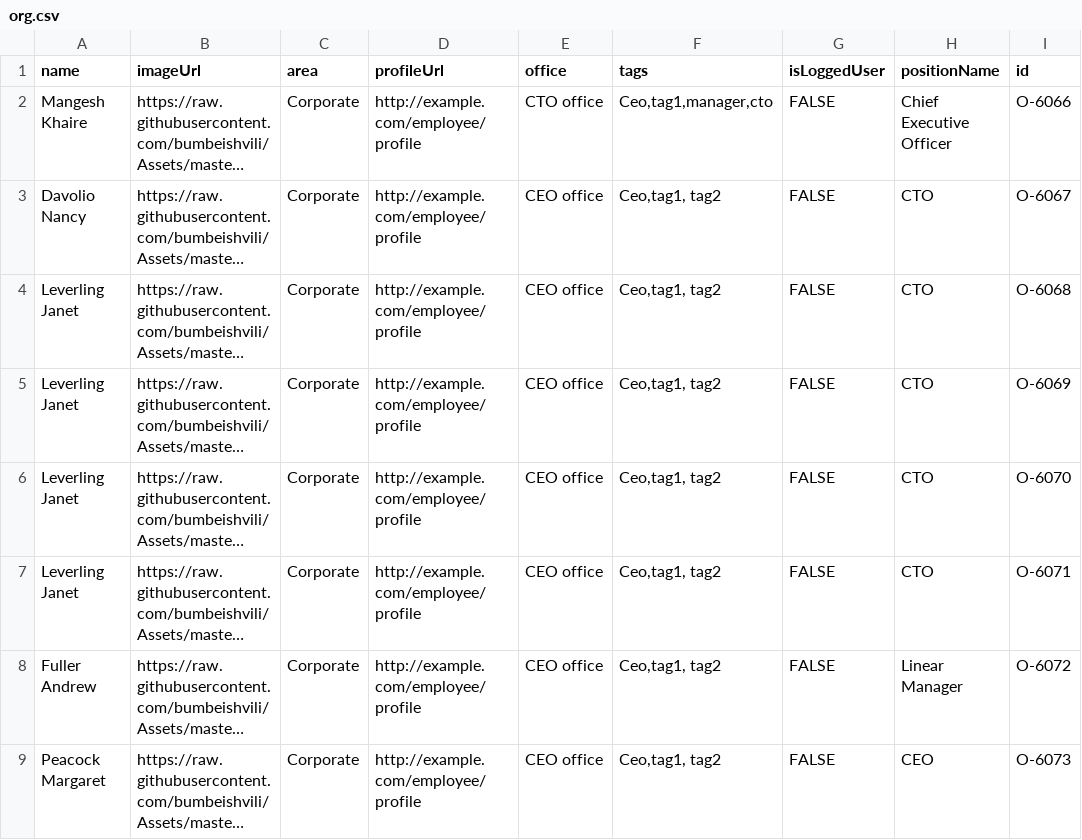
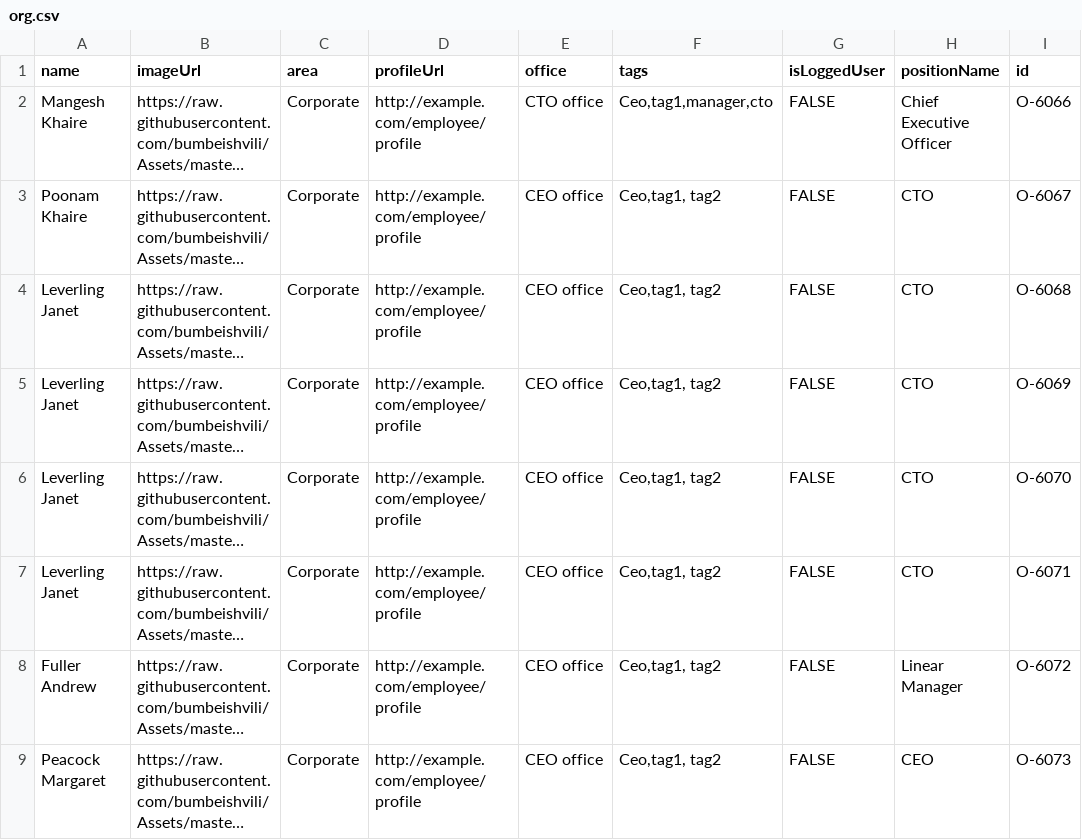
Before and after one commit to mangeshkhaire1988/OrgChart, a CSV file: org.csv, drawn as a sheet; only a part is shown; long unchanged cells end in …; the diff names each change by its address in the sheet, - before the commit and + after, or states it on an @@ line.

Commit message:
Update org.csv

```diff
--- a/org.csv
+++ b/org.csv
-A3 (name): Davolio Nancy
+A3 (name): Poonam Khaire
```
